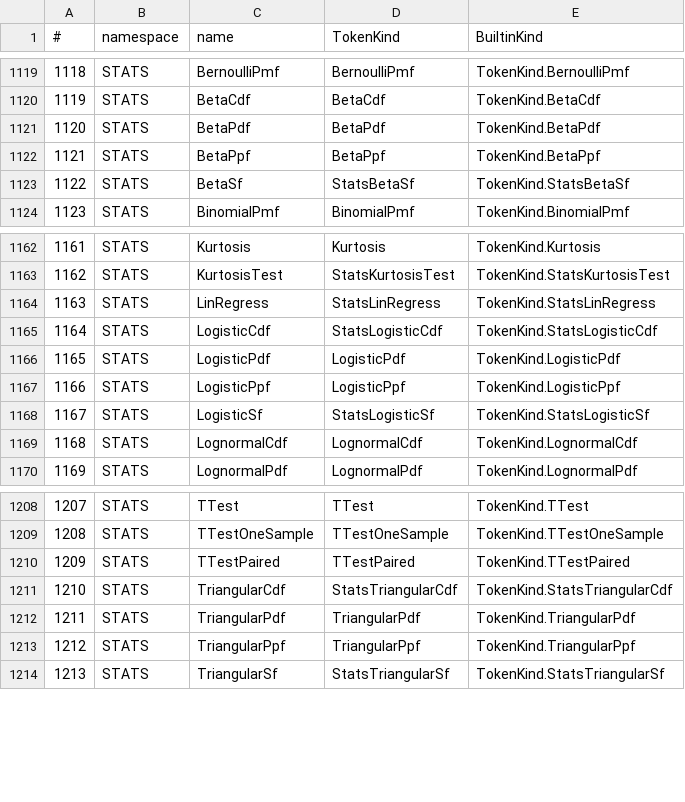
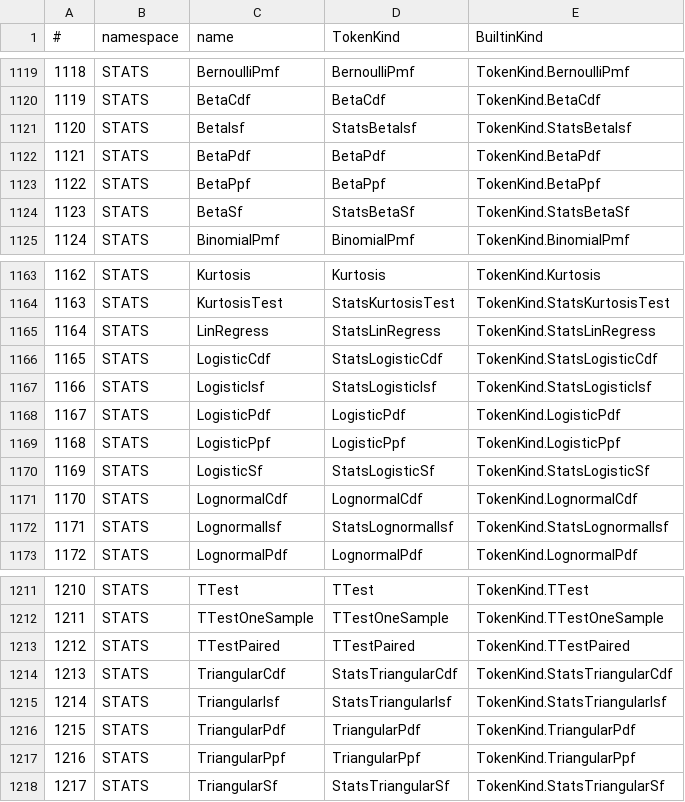
Before and after one commit to c-vision/GMBasic, a CSV file: GMBasicSharp/common/Registry/stdlib_tokens.csv, drawn as a sheet; only a part is shown, gaps mark what is left out; addresses are those after the commit; the diff names each change by its address in the sheet, - before the commit and + after, or states it on an @@ line.

Commit message:
STATS: BetaIsf, LogisticIsf, LognormalIsf, TriangularIsf
- inverse survival per Beta/Logistic/Lognormal/Triangular
- runtime C _isf, IL/PCode/VM-C (1059-1062)/C99Native
- MiniTest stats/isf_extra2 verde su IL/PCode/VM-C/C99

```diff
--- a/GMBasicSharp/common/Registry/stdlib_tokens.csv
+++ b/GMBasicSharp/common/Registry/stdlib_tokens.csv
+row 1121: 1120 | STATS | BetaIsf | StatsBetaIsf | TokenKind.StatsBetaIsf
@@ column A (#) renumbered from row 1122 down @@
+row 1167: 1166 | STATS | LogisticIsf | StatsLogisticIsf | TokenKind.StatsLogisticIsf
+row 1172: 1171 | STATS | LognormalIsf | StatsLognormalIsf | TokenKind.StatsLognormalIsf
+row 1215: 1214 | STATS | TriangularIsf | StatsTriangularIsf | TokenKind.StatsTriangularIsf
```
Also changed, not shown: GMBasicSharp/common/Registry/stdlib_tokens_unique.csv, GMBasicSharp/common/Registry/surface.csv, 34 other files.
